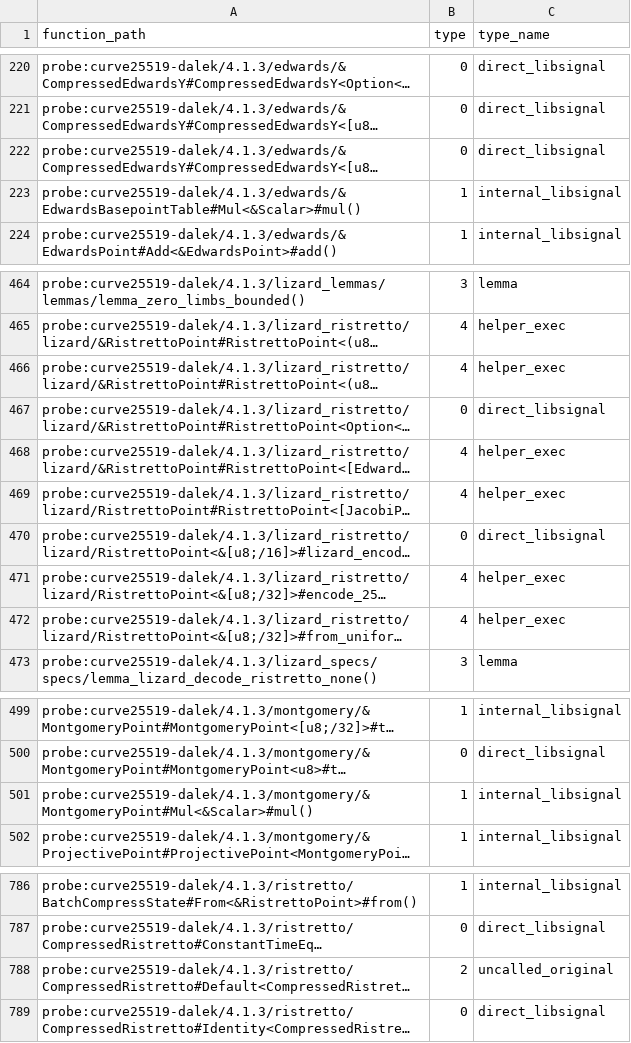
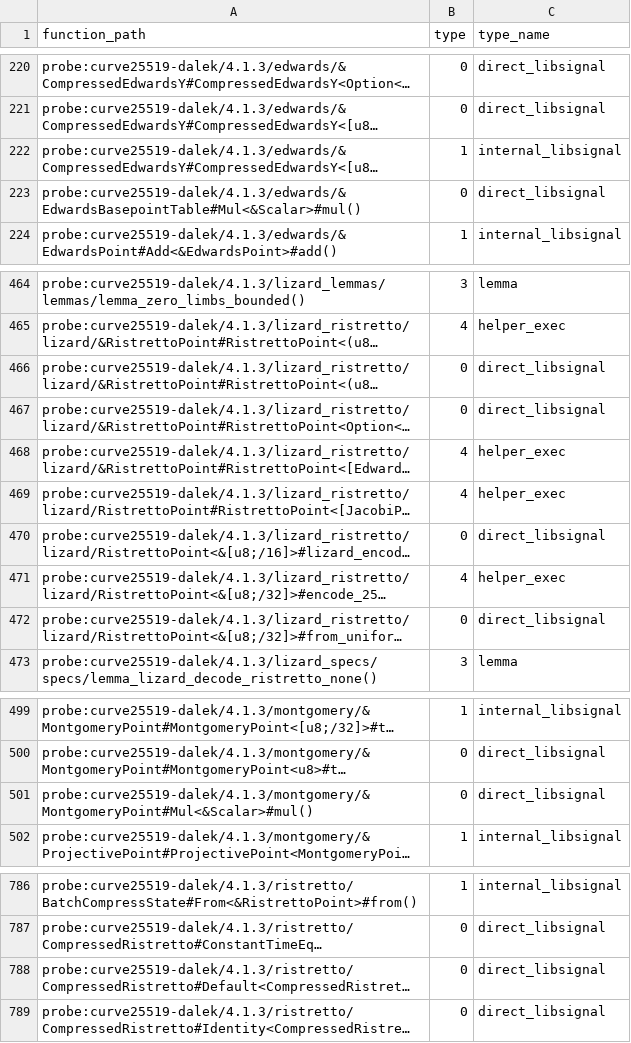
Before and after one commit to Beneficial-AI-Foundation/dalek-lite, a CSV file: docs/verified_functions_classified.csv, drawn as a sheet; only a part is shown, gaps mark what is left out; long unchanged cells end in …; the diff covers the shown part only; the diff names each change by its address in the sheet, - before the commit and + after, or states it on an @@ line.

```diff
--- a/docs/verified_functions_classified.csv
+++ b/docs/verified_functions_classified.csv
-B222 (type): 0
+B222 (type): 1
-C222 (type_name): direct_libsignal
+C222 (type_name): internal_libsignal
-B223 (type): 1
+B223 (type): 0
-C223 (type_name): internal_libsignal
+C223 (type_name): direct_libsignal
-B466 (type): 4
+B466 (type): 0
-C466 (type_name): helper_exec
+C466 (type_name): direct_libsignal
-B472 (type): 4
+B472 (type): 0
-C472 (type_name): helper_exec
+C472 (type_name): direct_libsignal
-B501 (type): 1
+B501 (type): 0
-C501 (type_name): internal_libsignal
+C501 (type_name): direct_libsignal
-B788 (type): 2
+B788 (type): 0
-C788 (type_name): uncalled_original
+C788 (type_name): direct_libsignal
```
Also changed, not shown: 38 edited cells elsewhere in this file, docs/verified_functions_classified_debug.csv.
